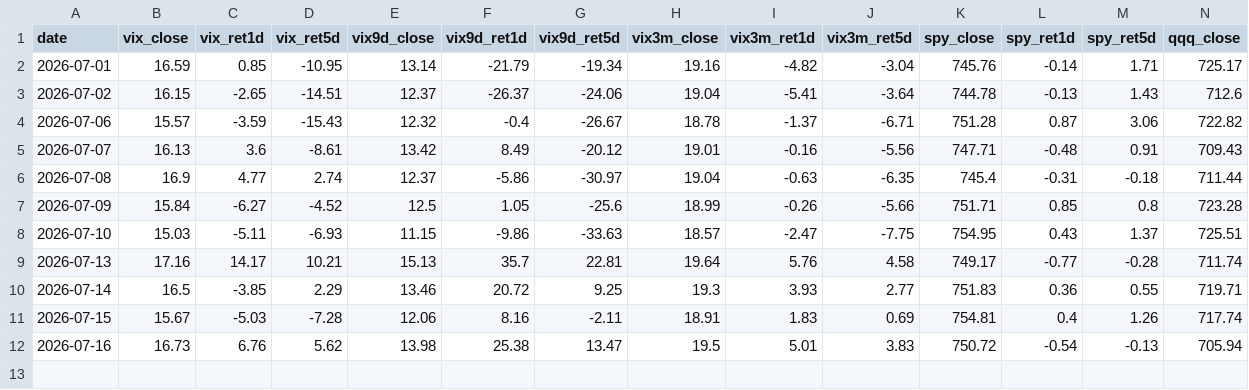
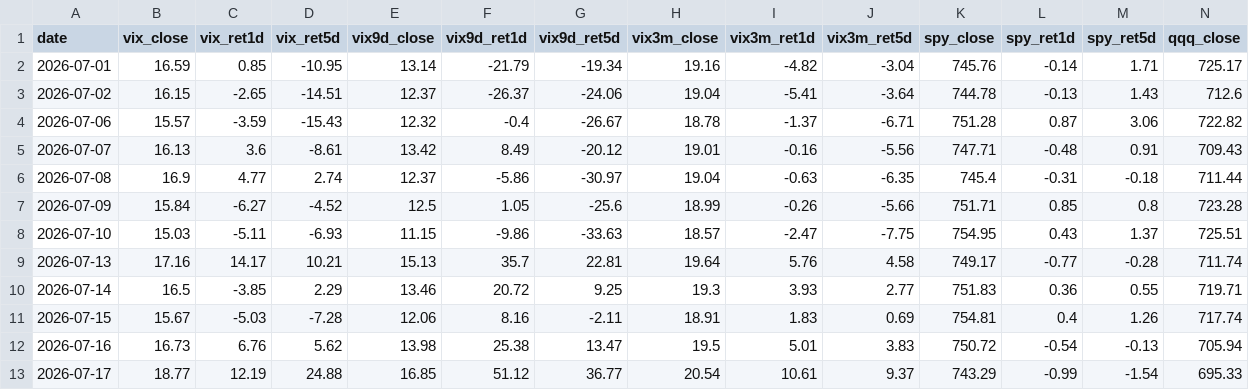
Before and after one commit to 1kyung1/iv-screener, a CSV file: market_data_2026_H2.csv, drawn as a sheet; only a part is shown; rows hold the shown columns only; the diff names each change by its address in the sheet, - before the commit and + after, or states it on an @@ line.

```diff
--- a/market_data_2026_H2.csv
+++ b/market_data_2026_H2.csv
+row 13: 2026-07-17 | 18.77 | 12.19 | 24.88 | 16.85 | 51.12 | 36.77 | 20.54 | 10.61 | 9.37 | 743.29 | -0.99 | -1.54 | 695.33
```
Also changed, not shown: 2 other files.
